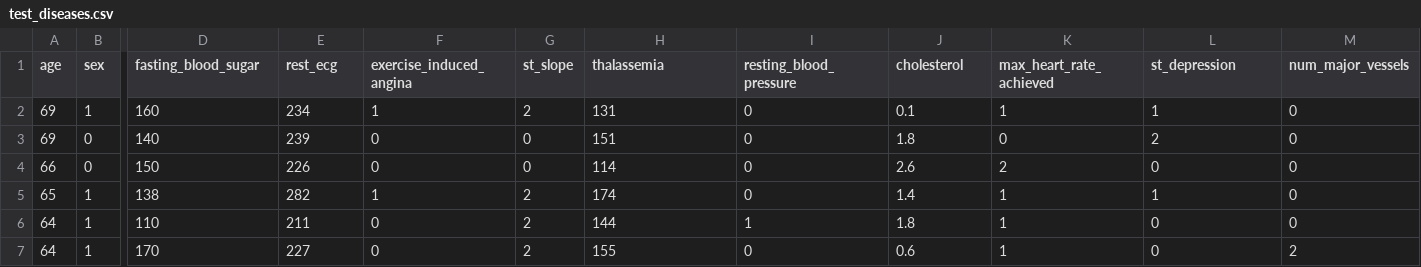
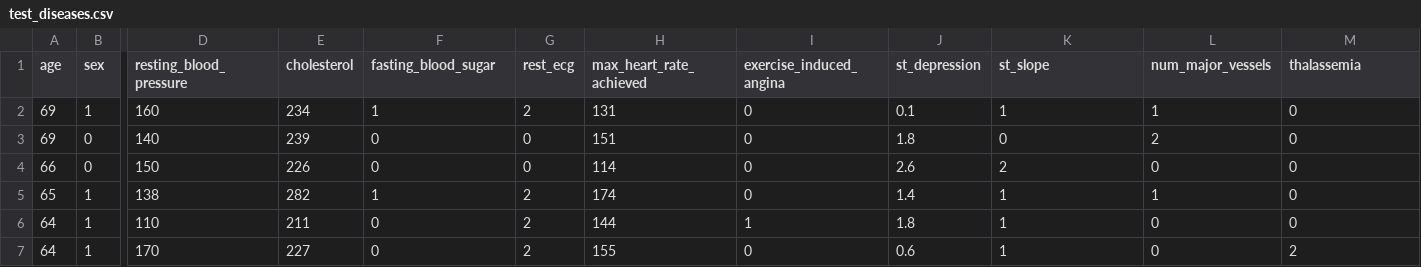
Before and after one commit to made-mlops-2022/artem_ustsov, a CSV file: online_inference/requests/test_diseases.csv, drawn as a sheet; only a part is shown, gaps mark what is left out; the diff names each change by its address in the sheet, - before the commit and + after, or states it on an @@ line.

Commit message:
fix tests

```diff
--- a/online_inference/requests/test_diseases.csv
+++ b/online_inference/requests/test_diseases.csv
-D1: fasting_blood_sugar
+D1: resting_blood_pressure
-E1: rest_ecg
+E1: cholesterol
-F1: exercise_induced_angina
+F1: fasting_blood_sugar
-G1: st_slope
+G1: rest_ecg
-H1: thalassemia
+H1: max_heart_rate_achieved
-I1: resting_blood_pressure
+I1: exercise_induced_angina
-J1: cholesterol
+J1: st_depression
-K1: max_heart_rate_achieved
+K1: st_slope
-L1: st_depression
+L1: num_major_vessels
-M1: num_major_vessels
+M1: thalassemia
```
Also changed, not shown: 3 other files.
